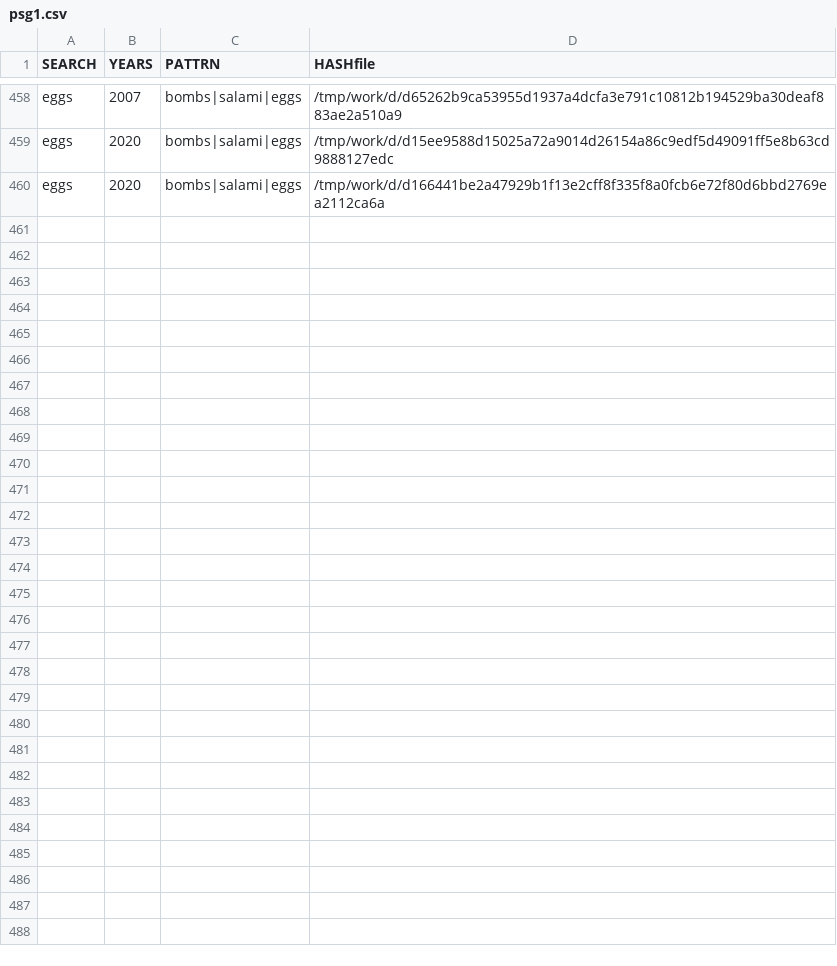
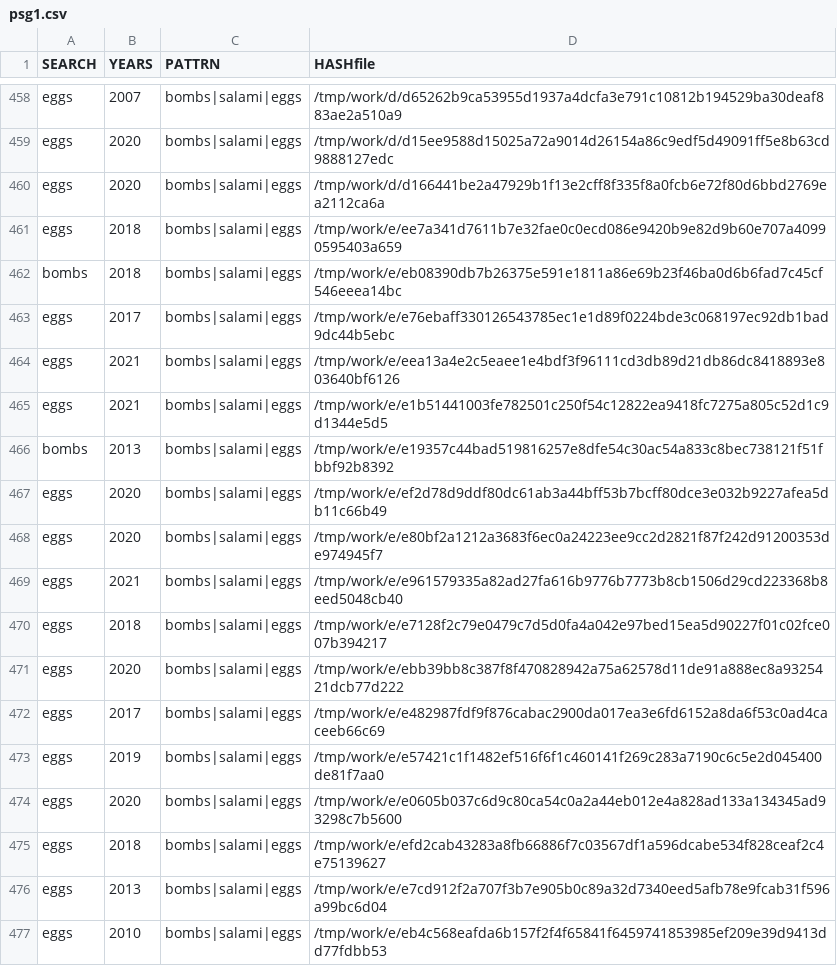
Before and after one commit to gergimentr/finder, a CSV file: results/psg1.csv, drawn as a sheet; only a part is shown, gaps mark what is left out.

Commit message:
result works

```diff
--- a/results/psg1.csv
+++ b/results/psg1.csv
@@ -460 +460,18 @@ eggs, 2020 ,bombs|salami|eggs,/tmp/work/d/d15ee9588d15025a72a9014d26154a86c9edf5
 eggs, 2020 ,bombs|salami|eggs,/tmp/work/d/d166441be2a47929b1f13e2cff8f335f8a0fcb6e72f80d6bbd2769ea2112ca6a
+eggs, 2018 ,bombs|salami|eggs,/tmp/work/e/ee7a341d7611b7e32fae0c0ecd086e9420b9e82d9b60e707a40990595403a659
+bombs, 2018 ,bombs|salami|eggs,/tmp/work/e/eb08390db7b26375e591e1811a86e69b23f46ba0d6b6fad7c45cf546eeea14bc
+eggs, 2017 ,bombs|salami|eggs,/tmp/work/e/e76ebaff330126543785ec1e1d89f0224bde3c068197ec92db1bad9dc44b5ebc
+eggs, 2021 ,bombs|salami|eggs,/tmp/work/e/eea13a4e2c5eaee1e4bdf3f96111cd3db89d21db86dc8418893e803640bf6126
+eggs, 2021 ,bombs|salami|eggs,/tmp/work/e/e1b51441003fe782501c250f54c12822ea9418fc7275a805c52d1c9d1344e5d5
+bombs, 2013 ,bombs|salami|eggs,/tmp/work/e/e19357c44bad519816257e8dfe54c30ac54a833c8bec738121f51fbbf92b8392
+eggs, 2020 ,bombs|salami|eggs,/tmp/work/e/ef2d78d9ddf80dc61ab3a44bff53b7bcff80dce3e032b9227afea5db11c66b49
+eggs, 2020 ,bombs|salami|eggs,/tmp/work/e/e80bf2a1212a3683f6ec0a24223ee9cc2d2821f87f242d91200353de974945f7
+eggs, 2021 ,bombs|salami|eggs,/tmp/work/e/e961579335a82ad27fa616b9776b7773b8cb1506d29cd223368b8eed5048cb40
+eggs, 2018 ,bombs|salami|eggs,/tmp/work/e/e7128f2c79e0479c7d5d0fa4a042e97bed15ea5d90227f01c02fce007b394217
+eggs, 2020 ,bombs|salami|eggs,/tmp/work/e/ebb39bb8c387f8f470828942a75a62578d11de91a888ec8a9325421dcb77d222
+eggs, 2017 ,bombs|salami|eggs,/tmp/work/e/e482987fdf9f876cabac2900da017ea3e6fd6152a8da6f53c0ad4caceeb66c69
+eggs, 2019 ,bombs|salami|eggs,/tmp/work/e/e57421c1f1482ef516f6f1c460141f269c283a7190c6c5e2d045400de81f7aa0
+eggs, 2020 ,bombs|salami|eggs,/tmp/work/e/e0605b037c6d9c80ca54c0a2a44eb012e4a828ad133a134345ad93298c7b5600
+eggs, 2018 ,bombs|salami|eggs,/tmp/work/e/efd2cab43283a8fb66886f7c03567df1a596dcabe534f828ceaf2c4e75139627
+eggs, 2013 ,bombs|salami|eggs,/tmp/work/e/e7cd912f2a707f3b7e905b0c89a32d7340eed5afb78e9fcab31f596a99bc6d04
+eggs, 2010 ,bombs|salami|eggs,/tmp/work/e/eb4c568eafda6b157f2f4f65841f6459741853985ef209e39d9413dd77fdbb53
```
Also changed, not shown: results/psg2.csv, 8 other files.
